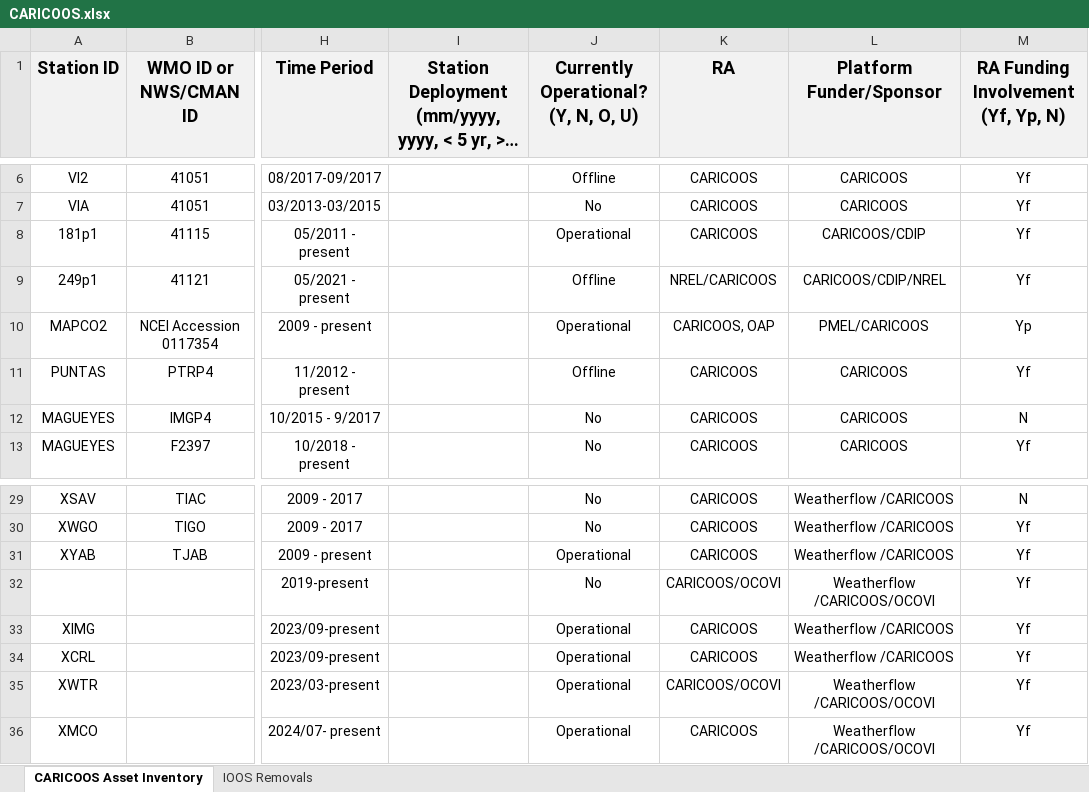
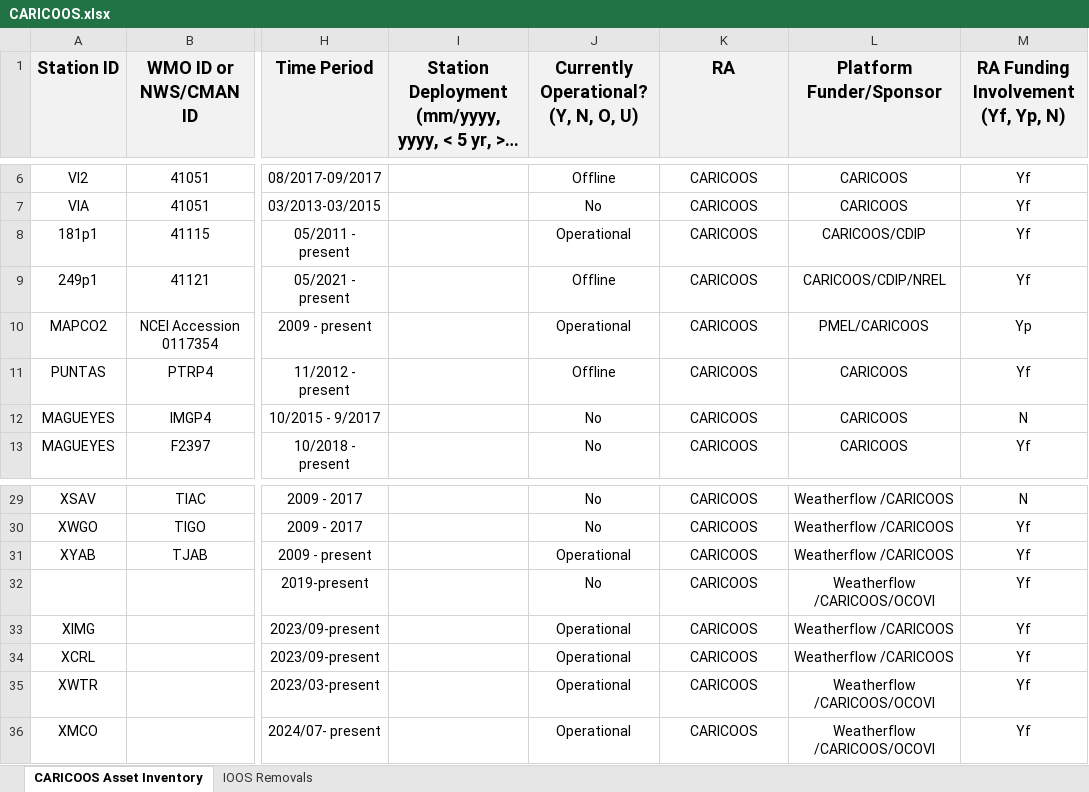
Before and after one commit to ioos/ioos-asset-inventory, an Excel workbook: 2024/data/processed/CARICOOS.xlsx, sheet CARICOOS Asset Inventory, drawn as a sheet; only a part is shown, gaps mark what is left out; long unchanged cells end in …; values as stored, in another font and other column widths than the file's, no borders; the diff names each change by its address in the sheet, - before the commit and + after, or states it on an @@ line.

Commit message:
caricoos gcoos glos nanoos secoora inventories complete

```diff
--- a/2024/data/processed/CARICOOS.xlsx (sheet CARICOOS Asset Inventory)
+++ b/2024/data/processed/CARICOOS.xlsx (sheet CARICOOS Asset Inventory)
-K9 (RA): NREL/CARICOOS
+K9 (RA): CARICOOS
-K10 (RA): CARICOOS, OAP
+K10 (RA): CARICOOS
-K32 (RA): CARICOOS/OCOVI
+K32 (RA): CARICOOS
-K35 (RA): CARICOOS/OCOVI
+K35 (RA): CARICOOS
```
Also changed, not shown: 2024/data/processed/GCOOS.xlsx, 2024/data/processed/GLOS.xlsx, 9 other files.
